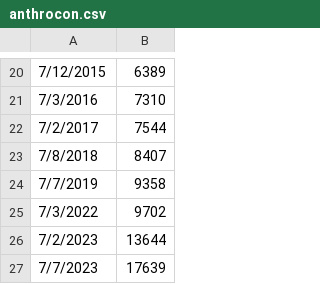
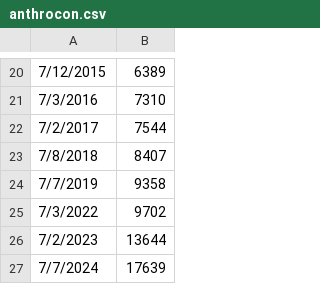
Before and after one commit to huehuecoyotl/furry-con-data, a CSV file: raw_data/anthrocon.csv, drawn as a sheet; only a part is shown, gaps mark what is left out; the diff names each change by its address in the sheet, - before the commit and + after, or states it on an @@ line.

Commit message:
silly typo

```diff
--- a/raw_data/anthrocon.csv
+++ b/raw_data/anthrocon.csv
-A27: 7/7/2023
+A27: 7/7/2024
```
